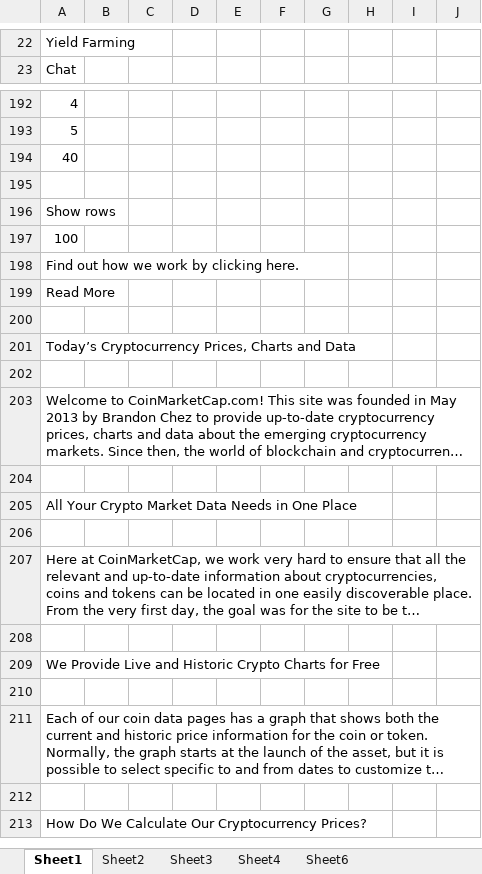
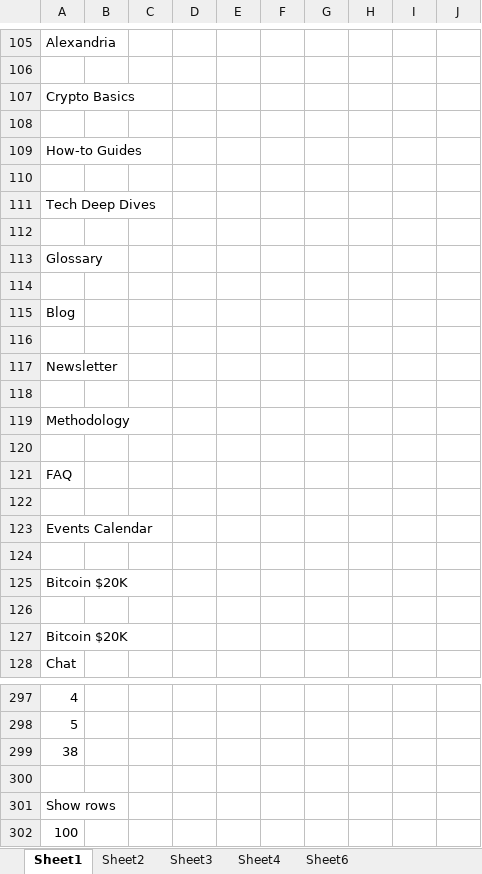
Before and after one commit to bandiajay/DataStreamingVisualization, an Excel workbook: DV_Project.xlsm, sheet Sheet1, drawn as a sheet; only a part is shown, gaps mark what is left out; the shorter side is filled out with more unchanged rows; long unchanged cells end in …; values as stored, in another font and other column widths than the file's, no borders; addresses are those after the commit; the diff covers the shown part only; the diff names each change by its address in the sheet, - before the commit and + after, or states it on an @@ line.

```diff
--- a/DV_Project.xlsm (sheet Sheet1)
+++ b/DV_Project.xlsm (sheet Sheet1)
-A105: Yield Farming
+A105: Alexandria
+row 106: (empty)
+row 107: Crypto Basics
+row 108: (empty)
+row 109: How-to Guides
+row 110: (empty)
+row 111: Tech Deep Dives
+row 112: (empty)
+row 113: Glossary
+row 114: (empty)
+row 115: Blog
+row 116: (empty)
+row 117: Newsletter
+row 118: (empty)
+row 119: Methodology
+row 120: (empty)
+row 121: FAQ
+row 122: (empty)
+row 123: Events Calendar
+row 124: (empty)
+row 125: Bitcoin $20K
+row 126: (empty)
+row 127: Bitcoin $20K
-A299: 40
+A299: 38
```
Also changed, not shown: other rows of this sheet, sheet Sheet6, sheet Sheet4, sheet Sheet2, sheet Sheet3, formulas that keep their value.
